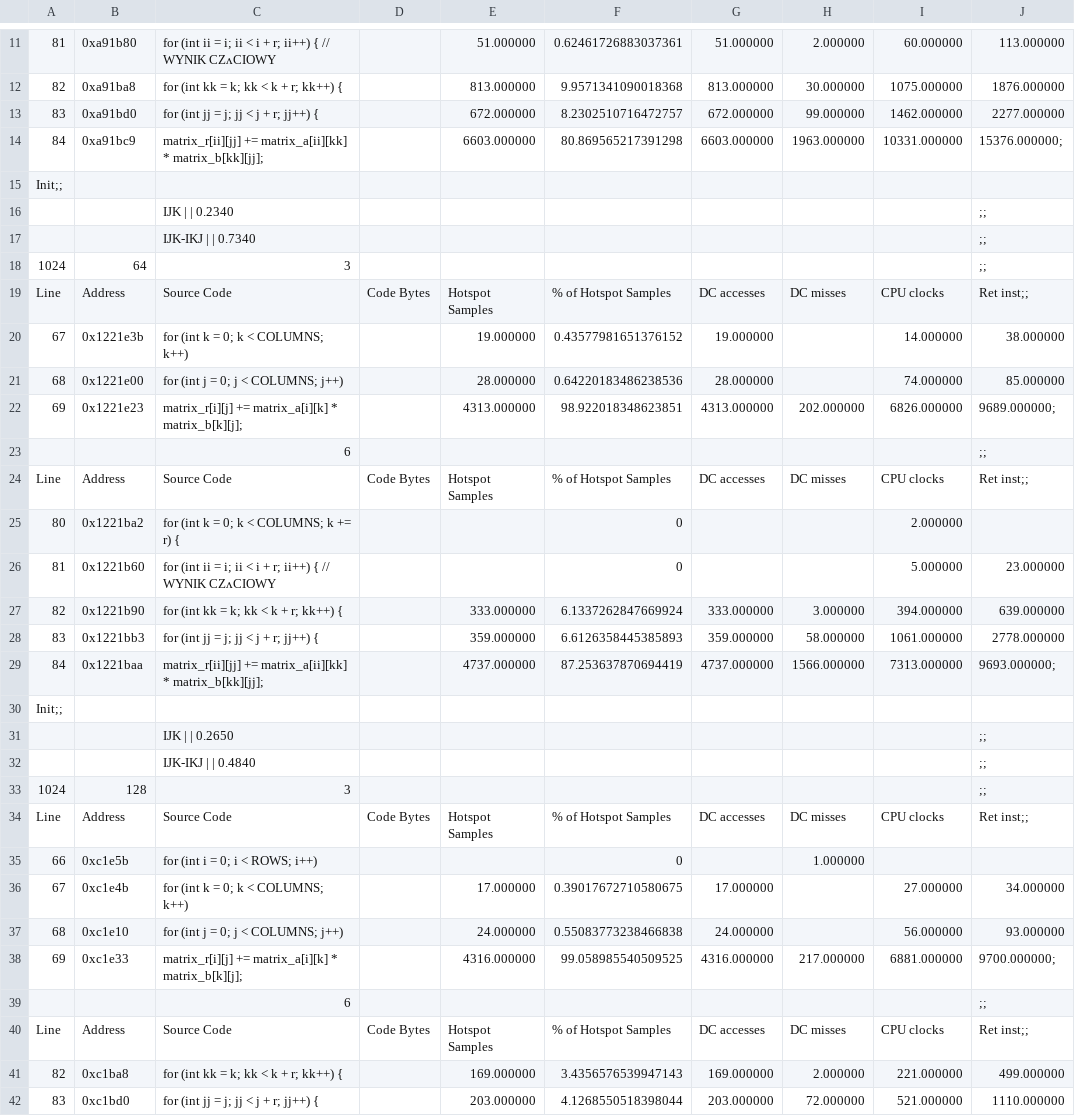
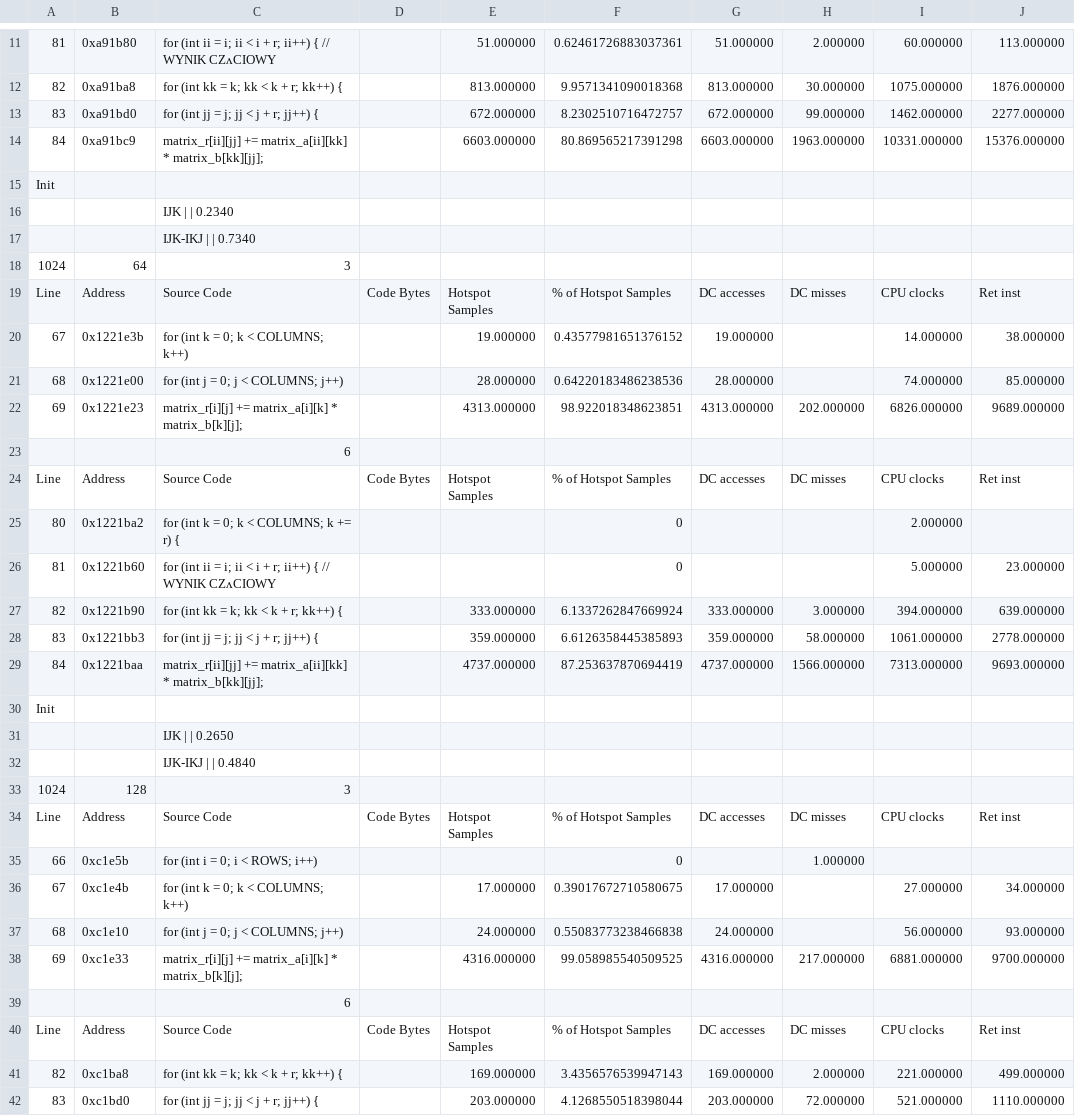
Before and after one commit to Maaslak/PRWalk, a CSV file: data/Para - Arkusz1.csv, drawn as a sheet; only a part is shown, gaps mark what is left out; the diff covers the shown part only; the diff names each change by its address in the sheet, - before the commit and + after, or states it on an @@ line.

Commit message:
asdf

```diff
--- a/data/Para - Arkusz1.csv
+++ b/data/Para - Arkusz1.csv
-J14: 15376.000000;
+J14: 15376.000000
-A15: Init;;
+A15: Init
-J16:J18: ;;
+J16:J18: (empty)
-J19: Ret inst;;
+J19: Ret inst
-J22: 9689.000000;
+J22: 9689.000000
-J23: ;;
+J23: (empty)
-J24: Ret inst;;
+J24: Ret inst
-J29: 9693.000000;
+J29: 9693.000000
-A30: Init;;
+A30: Init
-J31:J33: ;;
+J31:J33: (empty)
-J34: Ret inst;;
+J34: Ret inst
-J38: 9700.000000;
+J38: 9700.000000
-J39: ;;
+J39: (empty)
-J40: Ret inst;;
+J40: Ret inst
```
Also changed, not shown: 3 added rows, 3 removed rows and 73 edited cells elsewhere in this file.
